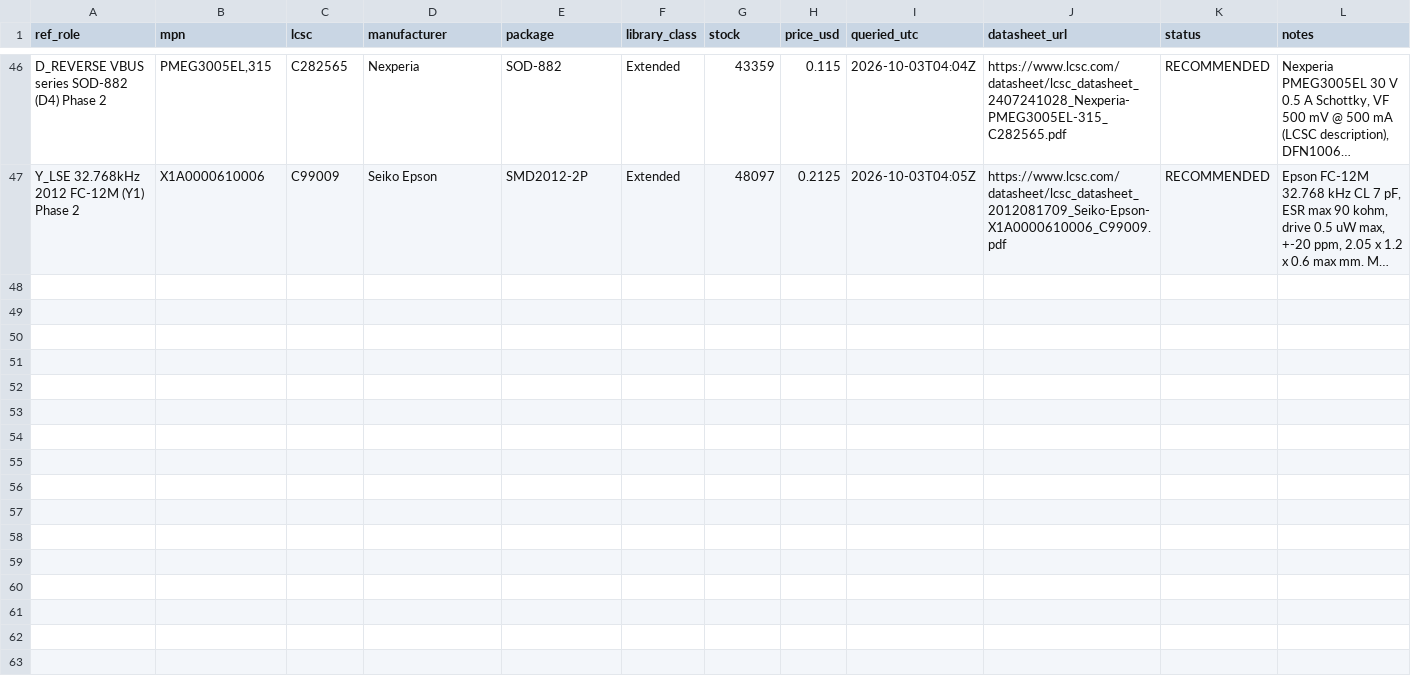
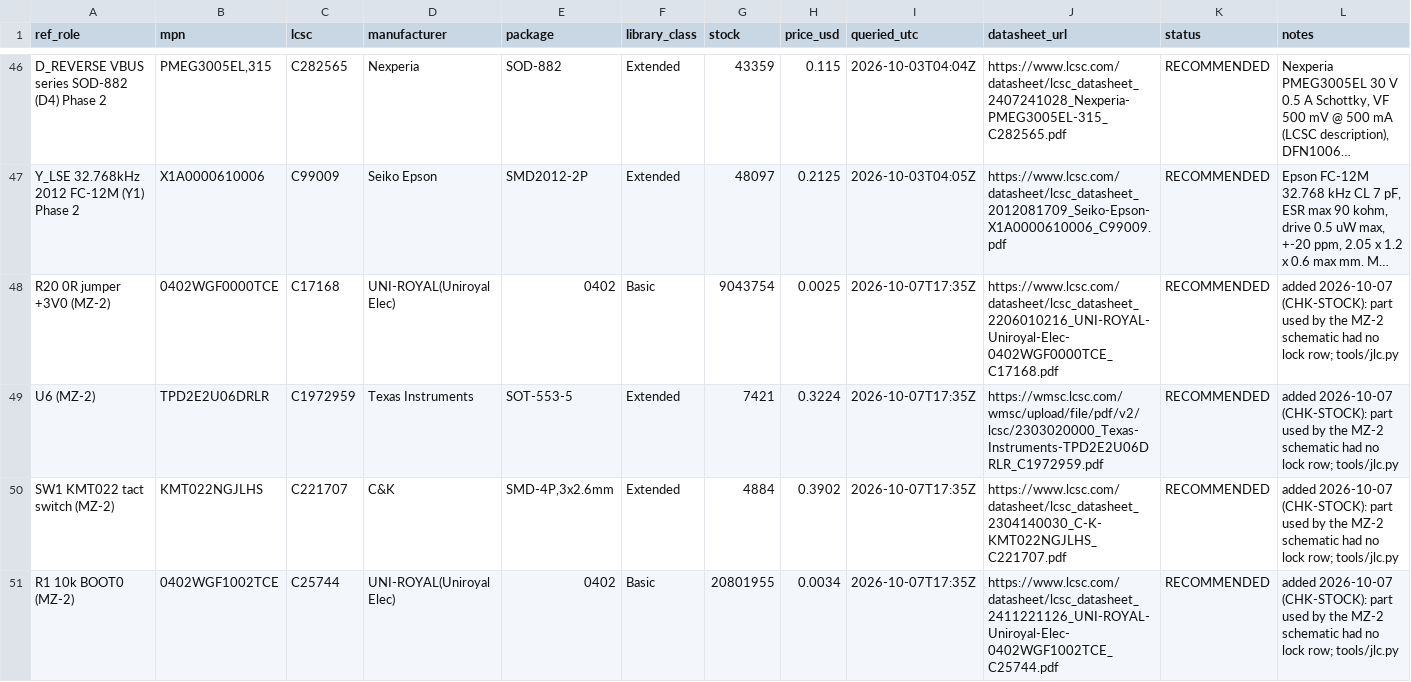
Before and after one commit to HrafnaValkyrja/ultrasonic, a CSV file: .pcba-workflow/sourcing-lock.csv, drawn as a sheet; only a part is shown, gaps mark what is left out; long unchanged cells end in …; the diff covers the shown part only; the diff names each change by its address in the sheet, - before the commit and + after, or states it on an @@ line.

```diff
--- a/.pcba-workflow/sourcing-lock.csv
+++ b/.pcba-workflow/sourcing-lock.csv
+row 48: R20 0R jumper +3V0 (MZ-2) | 0402WGF0000TCE | C17168 | UNI-ROYAL(Uniroyal Elec) | 0402 | Basic | 9043754 | 0.0025 | 2026-10-07T17:35Z | https://www.lcsc.com/datasheet/lcsc_datasheet_2206010216_UNI-ROYAL-Uniroyal-Elec-0402WGF0000TCE_C17168.pdf | RECOMMENDED | added 2026-10-07 (CHK-STOCK): part used by the MZ-2 schematic had no lock row; tools/jlc.py
+row 49: U6 (MZ-2) | TPD2E2U06DRLR | C1972959 | Texas Instruments | SOT-553-5 | Extended | 7421 | 0.3224 | 2026-10-07T17:35Z | https://wmsc.lcsc.com/wmsc/upload/file/pdf/v2/lcsc/2303020000_Texas-Instruments-TPD2E2U06DRLR_C1972959.pdf | RECOMMENDED | added 2026-10-07 (CHK-STOCK): part used by the MZ-2 schematic had no lock row; tools/jlc.py
+row 50: SW1 KMT022 tact switch (MZ-2) | KMT022NGJLHS | C221707 | C&K | SMD-4P,3x2.6mm | Extended | 4884 | 0.3902 | 2026-10-07T17:35Z | https://www.lcsc.com/datasheet/lcsc_datasheet_2304140030_C-K-KMT022NGJLHS_C221707.pdf | RECOMMENDED | added 2026-10-07 (CHK-STOCK): part used by the MZ-2 schematic had no lock row; tools/jlc.py
+row 51: R1 10k BOOT0 (MZ-2) | 0402WGF1002TCE | C25744 | UNI-ROYAL(Uniroyal Elec) | 0402 | Basic | 20801955 | 0.0034 | 2026-10-07T17:35Z | https://www.lcsc.com/datasheet/lcsc_datasheet_2411221126_UNI-ROYAL-Uniroyal-Elec-0402WGF1002TCE_C25744.pdf | RECOMMENDED | added 2026-10-07 (CHK-STOCK): part used by the MZ-2 schematic had no lock row; tools/jlc.py
```
Also changed, not shown: 4 added rows and 26 edited cells elsewhere in this file, hw/pod/bom_jlc_mz2.csv, 3 other files.
